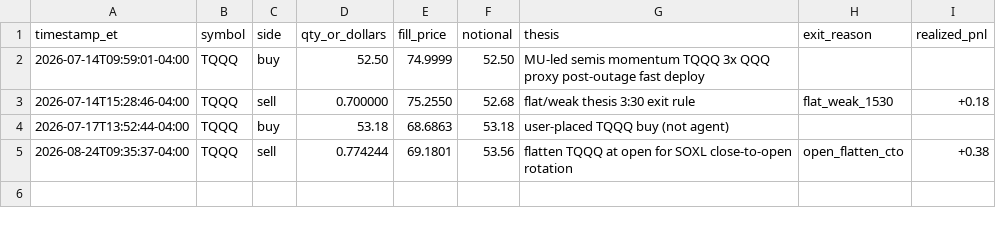
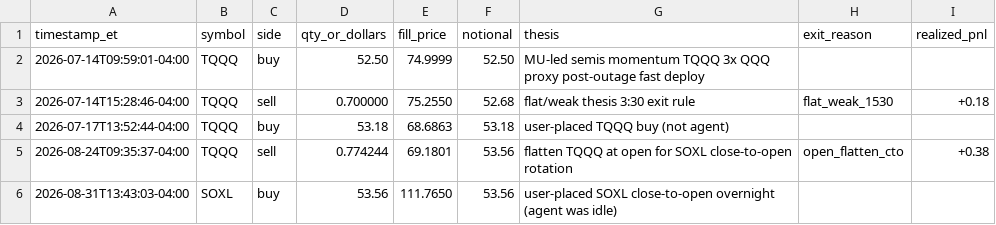
Before and after one commit to tylrcc/trading-agent, a CSV file: TRADES.csv, drawn as a sheet; the diff names each change by its address in the sheet, - before the commit and + after, or states it on an @@ line.

```diff
--- a/TRADES.csv
+++ b/TRADES.csv
+row 6: 2026-08-31T13:43:03-04:00 | SOXL | buy | 53.56 | 111.7650 | 53.56 | user-placed SOXL close-to-open overnight (agent was idle)
```
Also changed, not shown: 1 other file.
